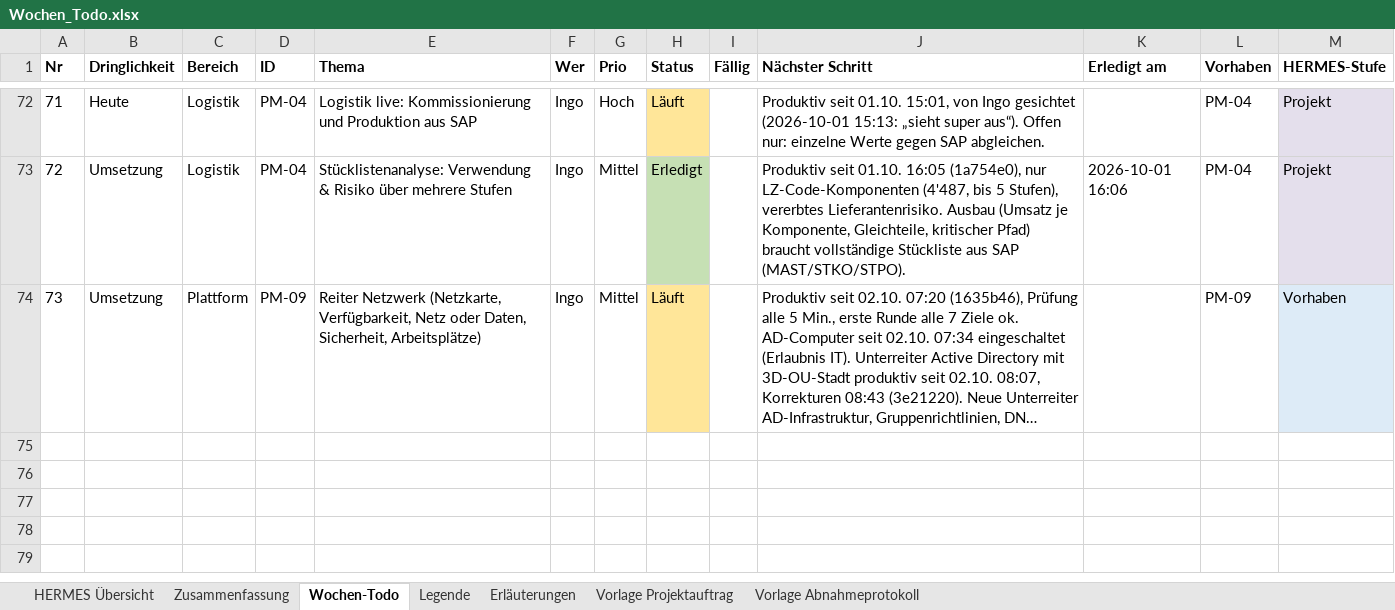
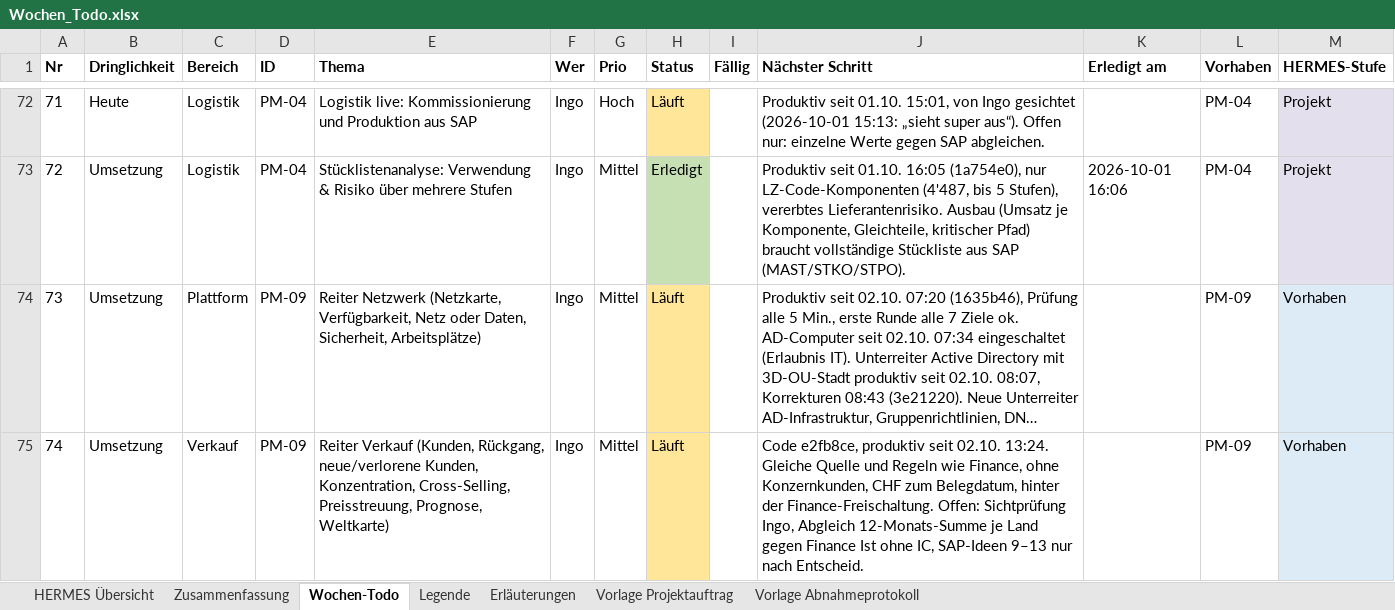
Before and after one commit to metacube2/Ai, an Excel workbook: TrafagSalesExporter/projektmanagement/Wochen_Todo.xlsx, sheet Wochen-Todo, drawn as a sheet; only a part is shown, gaps mark what is left out; long unchanged cells end in …; values as stored, in another font and other column widths than the file's, no borders; the diff names each change by its address in the sheet, - before the commit and + after, or states it on an @@ line.

```diff
--- a/TrafagSalesExporter/projektmanagement/Wochen_Todo.xlsx (sheet Wochen-Todo)
+++ b/TrafagSalesExporter/projektmanagement/Wochen_Todo.xlsx (sheet Wochen-Todo)
+row 75: 74 | Umsetzung | Verkauf | PM-09 | Reiter Verkauf (Kunden, Rückgang, neue/verlorene Kunden, Konzentration, Cross-Selling, Preisstreuung, Prognose, Weltkarte) | Ingo | Mittel | Läuft |  | Code e2fb8ce, produktiv seit 02.10. 13:24. Gleiche Quelle und Regeln wie Finance, ohne Konzernkunden, CHF zum Belegdatum, hinter der Finance-Freischaltung. Offen: Sichtprüfung Ingo, Abgleich 12-Monats-Summe je Land gegen Finance Ist ohne IC, SAP-Ideen 9–13 nur nach Entscheid. |  | PM-09 | Vorhaben
```
Also changed, not shown: sheet HERMES Übersicht, TrafagSalesExporter/projektmanagement/Status_kurz.xlsx, 10 other files.
